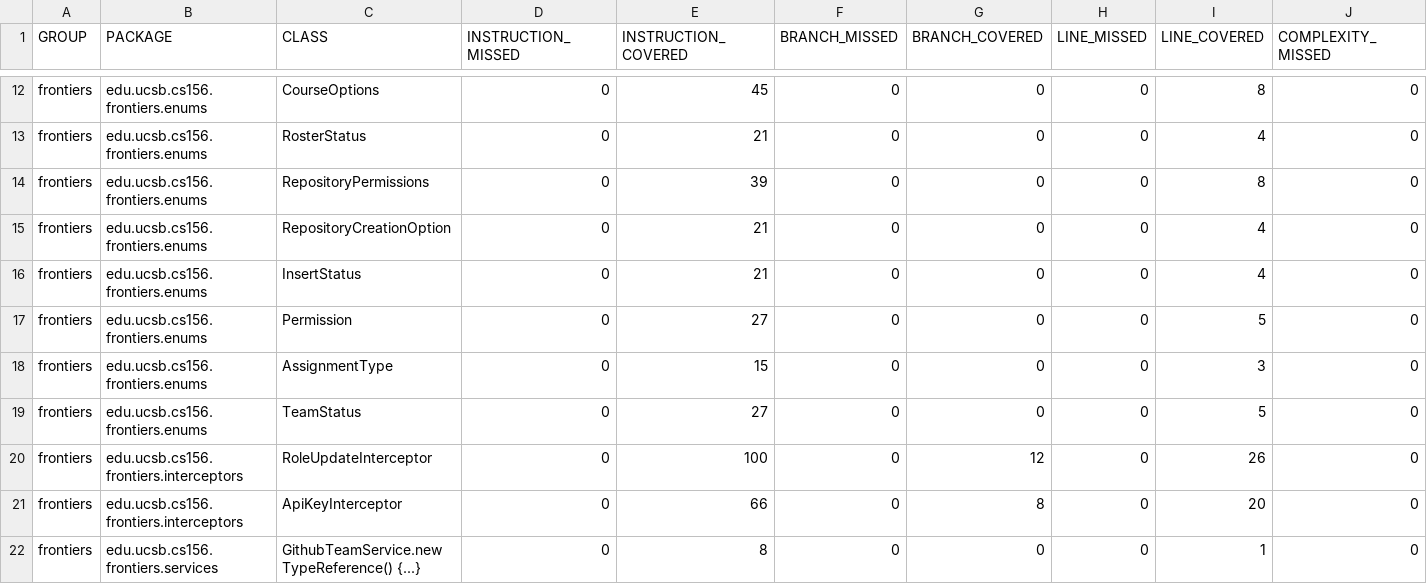
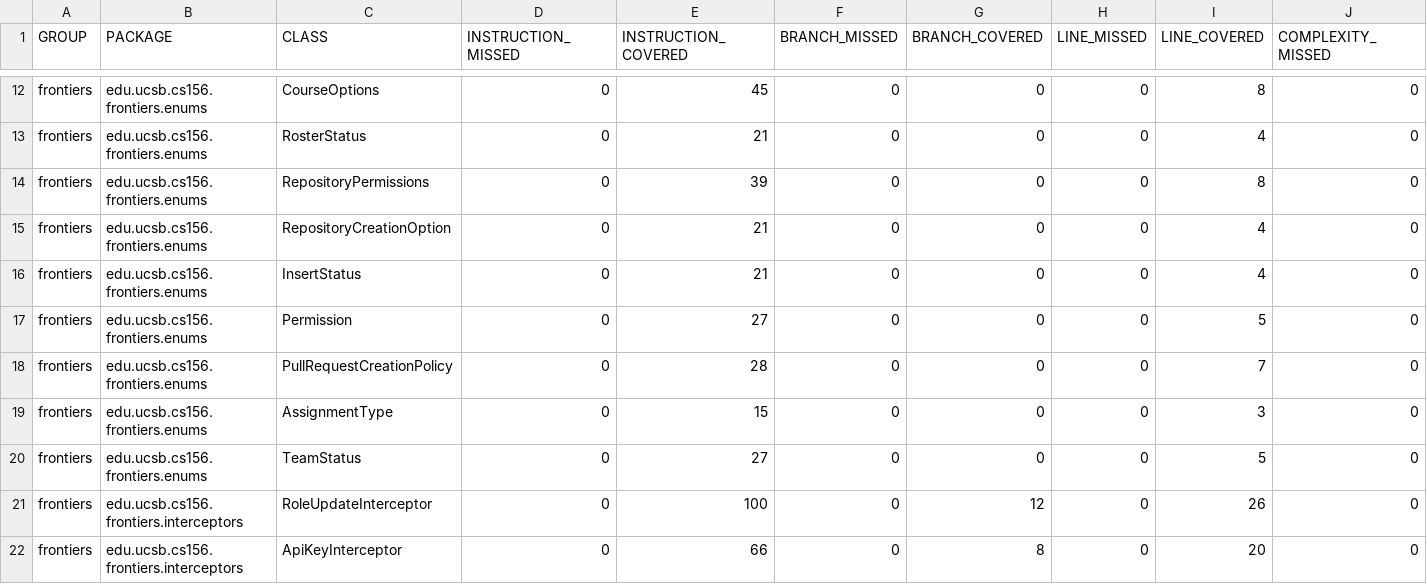
Before and after one commit to ucsb-cs156-f26/proj-frontiers-f26-12, a CSV file: jacoco/jacoco.csv, drawn as a sheet; only a part is shown, gaps mark what is left out; the shorter side is filled out with more unchanged rows; rows hold the shown columns only; the diff covers the shown part only; the diff names each change by its address in the sheet, - before the commit and + after, or states it on an @@ line.

Commit message:
Deploying to gh-pages from @ ucsb-cs156-f26/proj-frontiers-f26-12@acb52220b0a52d5c5475c5ccb3cae77d6da58240 🚀

```diff
--- a/jacoco/jacoco.csv
+++ b/jacoco/jacoco.csv
+row 18: frontiers | edu.ucsb.cs156.frontiers.enums | PullRequestCreationPolicy | 0 | 28 | 0 | 0 | 0 | 7 | 0
```
Also changed, not shown: 17 edited cells elsewhere in this file, 21 other files.
